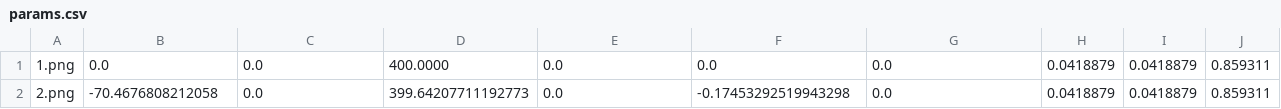
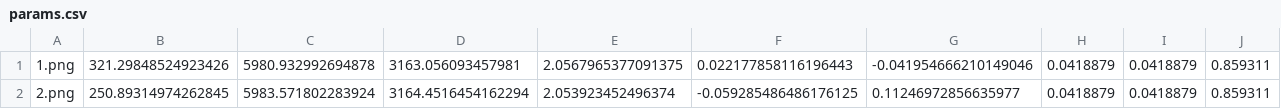
Before and after one commit to uga-ssrl/SSRLCV-Sample-Data, a CSV file: everest4096/2view/params.csv, drawn as a sheet; only a part is shown; the diff names each change by its address in the sheet, - before the commit and + after, or states it on an @@ line.

Commit message:
Added 4k coordinate change

```diff
--- a/everest4096/2view/params.csv
+++ b/everest4096/2view/params.csv
-B1: 0.0
+B1: 321.29848524923426
-C1: 0.0
+C1: 5980.932992694878
-D1: 400.0000
+D1: 3163.056093457981
-E1: 0.0
+E1: 2.0567965377091375
-F1: 0.0
+F1: 0.022177858116196443
-G1: 0.0
+G1: -0.041954666210149046
-B2: -70.4676808212058
+B2: 250.89314974262845
-C2: 0.0
+C2: 5983.571802283924
-D2: 399.64207711192773
+D2: 3164.4516454162294
-E2: 0.0
+E2: 2.053923452496374
-F2: -0.17453292519943298
+F2: -0.059285486486176125
-G2: 0.0
+G2: 0.11246972856635977
```
